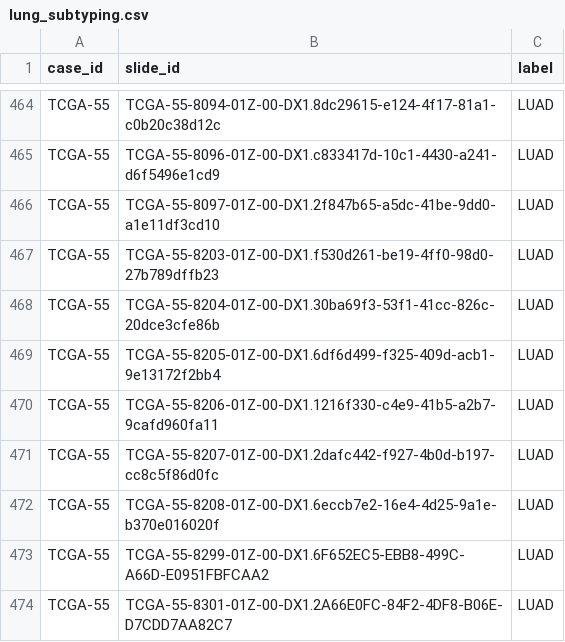
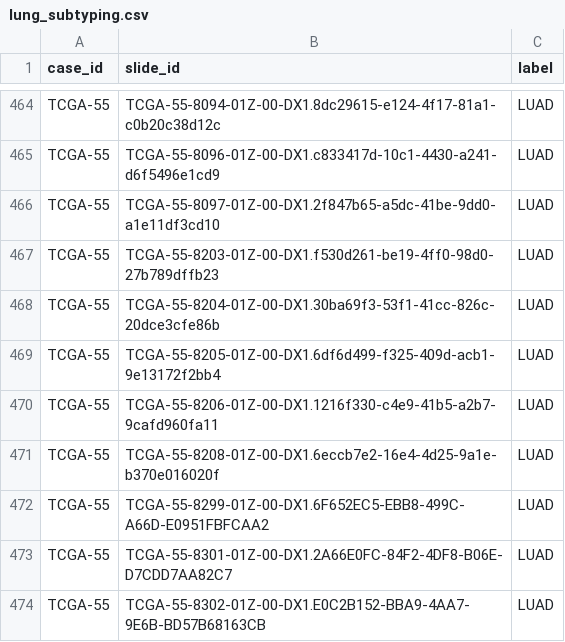
Before and after one commit to andrewsong90/CLAM, a CSV file: dataset_csv/lung_subtyping.csv, drawn as a sheet; only a part is shown, gaps mark what is left out; the shorter side is filled out with more unchanged rows; the diff names each change by its address in the sheet, - before the commit and + after, or states it on an @@ line.

```diff
--- a/dataset_csv/lung_subtyping.csv
+++ b/dataset_csv/lung_subtyping.csv
-row 471: TCGA-55 | TCGA-55-8207-01Z-00-DX1.2dafc442-f927-4b0d-b197-cc8c5f86d0fc | LUAD
```
Also changed, not shown: splits/task_3_lung_subtyping_100/splits_0.csv, splits/task_3_lung_subtyping_100/splits_0_bool.csv, 28 other files.
